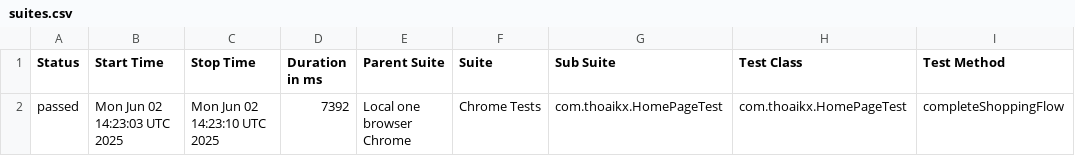
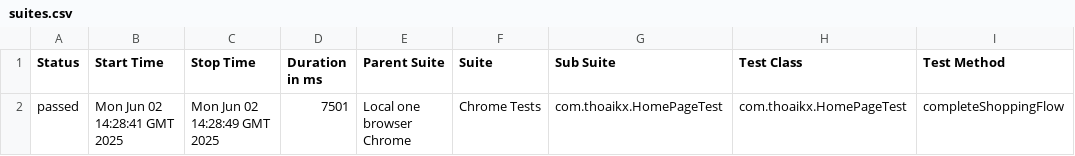
Before and after one commit to testervippro/Selenium-Automation, a CSV file: data/suites.csv, drawn as a sheet; only a part is shown; the diff names each change by its address in the sheet, - before the commit and + after, or states it on an @@ line.

```diff
--- a/data/suites.csv
+++ b/data/suites.csv
-B2 (Start Time): Mon Jun 02 14:23:03 UTC 2025
+B2 (Start Time): Mon Jun 02 14:28:41 GMT 2025
-C2 (Stop Time): Mon Jun 02 14:23:10 UTC 2025
+C2 (Stop Time): Mon Jun 02 14:28:49 GMT 2025
-D2 (Duration in ms): 7392
+D2 (Duration in ms): 7501
```
Also changed, not shown: 33 other files.
